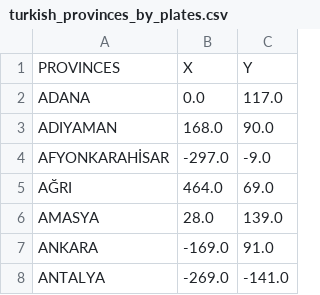
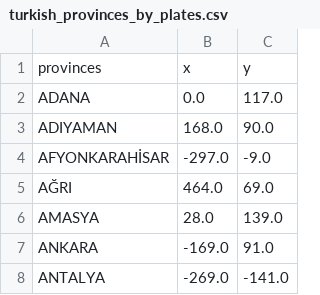
Before and after one commit to mcflaytrap/city-quiz, a CSV file: turkish_provinces_by_plates.csv, drawn as a sheet; only a part is shown; removed rows and columns are numbered as before the commit, all else as after; the diff names each change by its address in the sheet, - before the commit and + after, or states it on an @@ line.

```diff
--- a/turkish_provinces_by_plates.csv
+++ b/turkish_provinces_by_plates.csv
-row 1: PROVINCES | X | Y
+row 1: provinces | x | y
```
Also changed, not shown: 1 other file.
